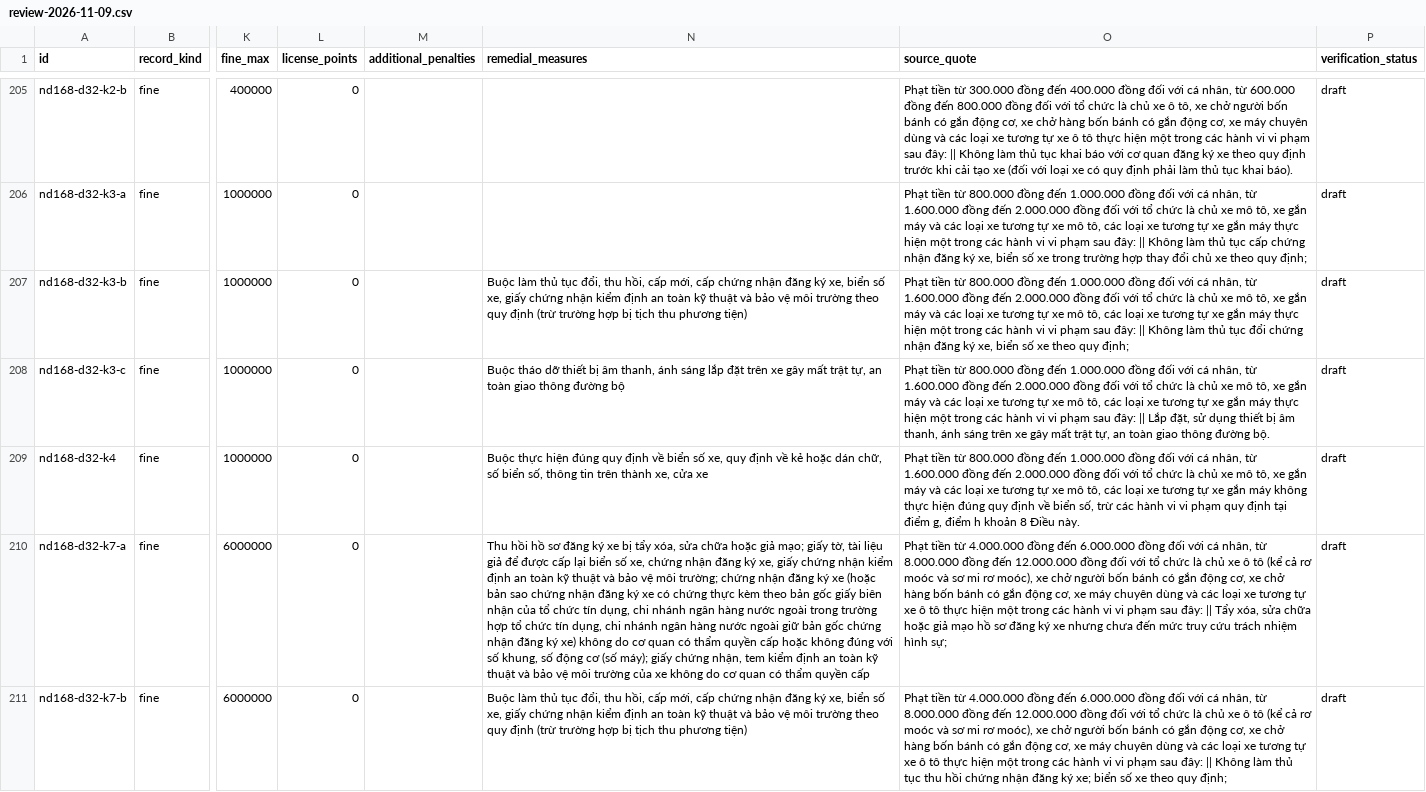
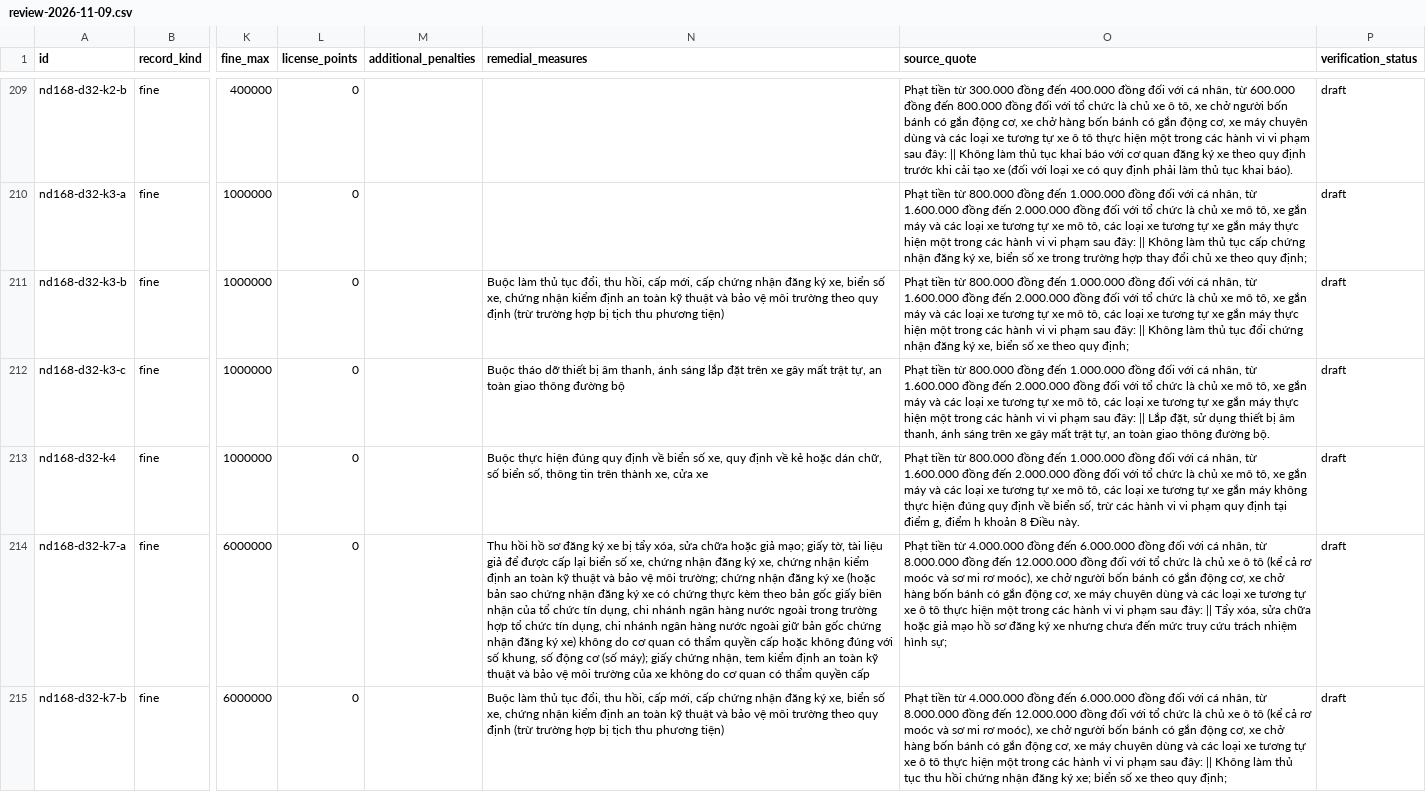
Before and after one commit to zufogocoding/chatbot-atgt, a CSV file: data/catalog/review/review-2026-11-09.csv, drawn as a sheet; only a part is shown, gaps mark what is left out; addresses are those after the commit; the diff covers the shown part only; the diff names each change by its address in the sheet, - before the commit and + after, or states it on an @@ line.

```diff
--- a/data/catalog/review/review-2026-11-09.csv
+++ b/data/catalog/review/review-2026-11-09.csv
-N211 (remedial_measures): …số xe, giấy chứng nhận…
+N211 (remedial_measures): …số xe, chứng nhận…
-N214 (remedial_measures): …ký xe, giấy chứng nhận…
+N214 (remedial_measures): …ký xe, chứng nhận…
-N215 (remedial_measures): …số xe, giấy chứng nhận…
+N215 (remedial_measures): …số xe, chứng nhận…
```
Also changed, not shown: 4 added rows and 15 edited cells elsewhere in this file, data/catalog/review/fine-audit-2026-11-10.csv, data/catalog/review/review-2026-11-09-fine.csv, 17 other files.
